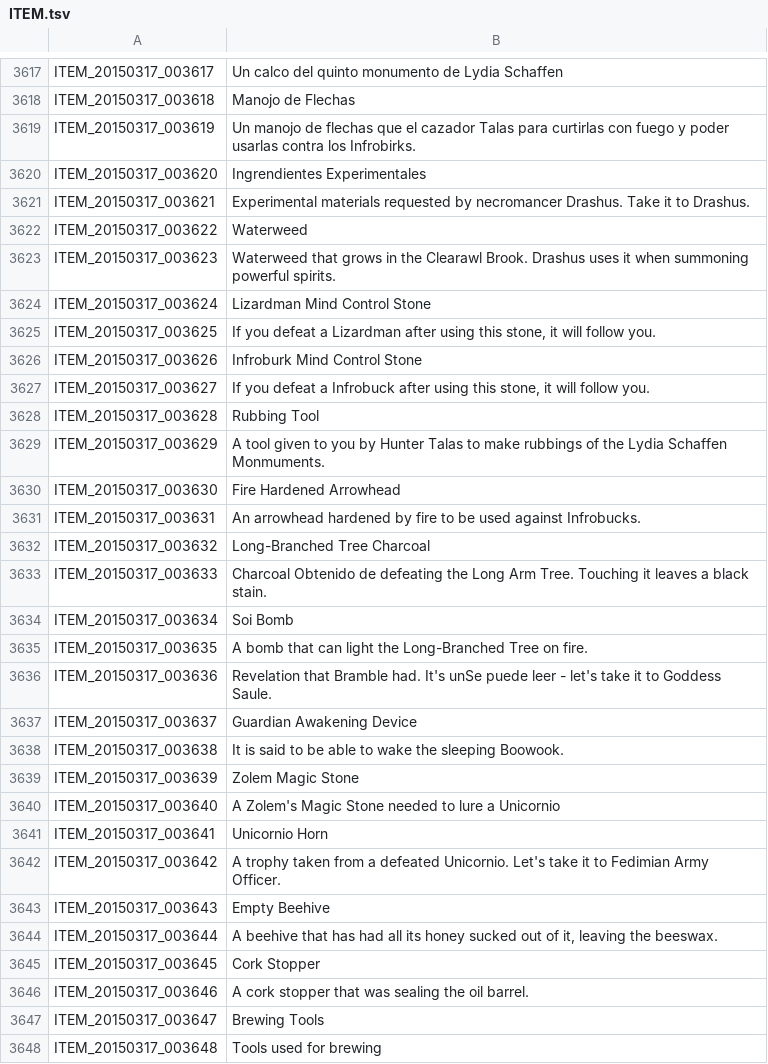
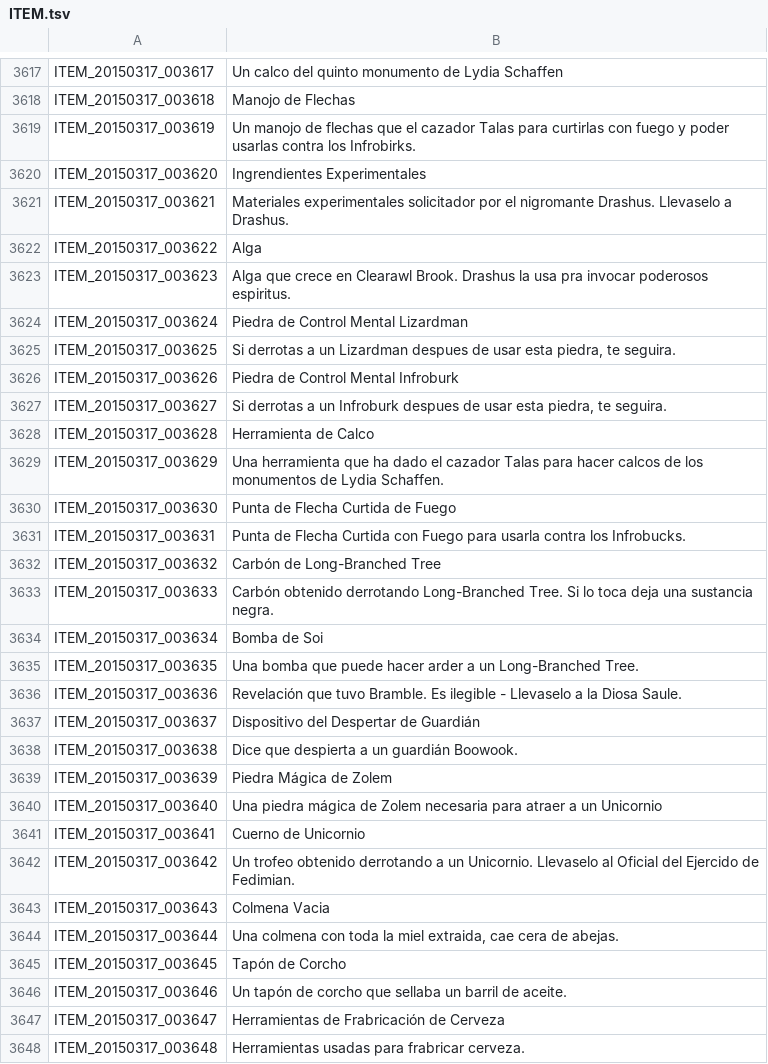
Before and after one commit to TreeOfSavior-Spanish/Spanish-Patch, a TSV file: Spanish/ITEM.tsv, drawn as a sheet; only a part is shown, gaps mark what is left out; the diff covers the shown part only.

Commit message:
L3620 a 3721

```diff
--- a/Spanish/ITEM.tsv
+++ b/Spanish/ITEM.tsv
@@ -3620,29 +3620,29 @@ ITEM_20150317_003619	Un manojo de flechas que el cazador Talas para curtirlas co
 ITEM_20150317_003620	Ingrendientes Experimentales
-ITEM_20150317_003621	Experimental materials requested by necromancer Drashus. Take it to Drashus.
-ITEM_20150317_003622	Waterweed
-ITEM_20150317_003623	Waterweed that grows in the Clearawl Brook. Drashus uses it when summoning powerful spirits.
-ITEM_20150317_003624	Lizardman Mind Control Stone
-ITEM_20150317_003625	If you defeat a Lizardman after using this stone, it will follow you.
-ITEM_20150317_003626	Infroburk Mind Control Stone
-ITEM_20150317_003627	If you defeat a Infrobuck after using this stone, it will follow you.
-ITEM_20150317_003628	Rubbing Tool
-ITEM_20150317_003629	A tool given to you by Hunter Talas to make rubbings of the Lydia Schaffen Monmuments.
-ITEM_20150317_003630	Fire Hardened Arrowhead
-ITEM_20150317_003631	An arrowhead hardened by fire to be used against Infrobucks.
-ITEM_20150317_003632	Long-Branched Tree Charcoal
-ITEM_20150317_003633	Charcoal Obtenido de defeating the Long Arm Tree. Touching it leaves a black stain.
-ITEM_20150317_003634	Soi Bomb
-ITEM_20150317_003635	A bomb that can light the Long-Branched Tree on fire.
-ITEM_20150317_003636	Revelation that Bramble had. It's unSe puede leer - let's take it to Goddess Saule.
-ITEM_20150317_003637	Guardian Awakening Device
-ITEM_20150317_003638	It is said to be able to wake the sleeping Boowook.
-ITEM_20150317_003639	Zolem Magic Stone
-ITEM_20150317_003640	A Zolem's Magic Stone needed to lure a Unicornio
-ITEM_20150317_003641	Unicornio Horn
-ITEM_20150317_003642	A trophy taken from a defeated Unicornio. Let's take it to Fedimian Army Officer.
-ITEM_20150317_003643	Empty Beehive
-ITEM_20150317_003644	A beehive that has had all its honey sucked out of it, leaving the beeswax.
-ITEM_20150317_003645	Cork Stopper
-ITEM_20150317_003646	A cork stopper that was sealing the oil barrel.
-ITEM_20150317_003647	Brewing Tools
-ITEM_20150317_003648	Tools used for brewing
+ITEM_20150317_003621	Materiales experimentales solicitador por el nigromante Drashus. Llevaselo a Drashus.
+ITEM_20150317_003622	Alga
+ITEM_20150317_003623	Alga que crece en Clearawl Brook. Drashus la usa pra invocar poderosos espiritus.
+ITEM_20150317_003624	Piedra de Control Mental Lizardman
+ITEM_20150317_003625	Si derrotas a un Lizardman despues de usar esta piedra, te seguira.
+ITEM_20150317_003626	Piedra de Control Mental Infroburk
+ITEM_20150317_003627	Si derrotas a un Infroburk despues de usar esta piedra, te seguira.
+ITEM_20150317_003628	Herramienta de Calco
+ITEM_20150317_003629	Una herramienta que ha dado el cazador Talas para hacer calcos de los monumentos de Lydia Schaffen.
+ITEM_20150317_003630	Punta de Flecha Curtida de Fuego
+ITEM_20150317_003631	Punta de Flecha Curtida con Fuego para usarla contra los Infrobucks.
+ITEM_20150317_003632	Carbón de Long-Branched Tree
+ITEM_20150317_003633	Carbón obtenido derrotando Long-Branched Tree. Si lo toca deja una sustancia negra.
+ITEM_20150317_003634	Bomba de Soi
+ITEM_20150317_003635	Una bomba que puede hacer arder a un Long-Branched Tree.
+ITEM_20150317_003636	Revelación que tuvo Bramble. Es ilegible - Llevaselo a la Diosa Saule.
+ITEM_20150317_003637	Dispositivo del Despertar de Guardián
+ITEM_20150317_003638	Dice que despierta a un guardián Boowook.
+ITEM_20150317_003639	Piedra Mágica de Zolem
+ITEM_20150317_003640	Una piedra mágica de Zolem necesaria para atraer a un Unicornio
+ITEM_20150317_003641	Cuerno de Unicornio
+ITEM_20150317_003642	Un trofeo obtenido derrotando a un Unicornio. Llevaselo al Oficial del Ejercido de Fedimian.
+ITEM_20150317_003643	Colmena Vacia
+ITEM_20150317_003644	Una colmena con toda la miel extraida, cae cera de abejas.
+ITEM_20150317_003645	Tapón de Corcho
+ITEM_20150317_003646	Un tapón de corcho que sellaba un barril de aceite.
+ITEM_20150317_003647	Herramientas de Frabricación de Cerveza
+ITEM_20150317_003648	Herramientas usadas para frabricar cerveza.
```
Also changed, not shown: 78 edited cells elsewhere in this file.
